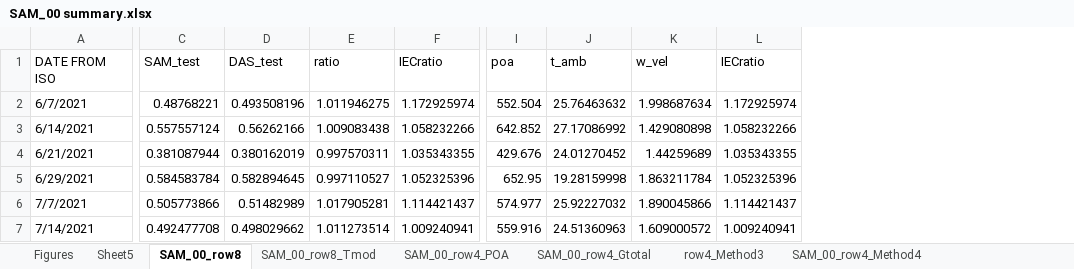
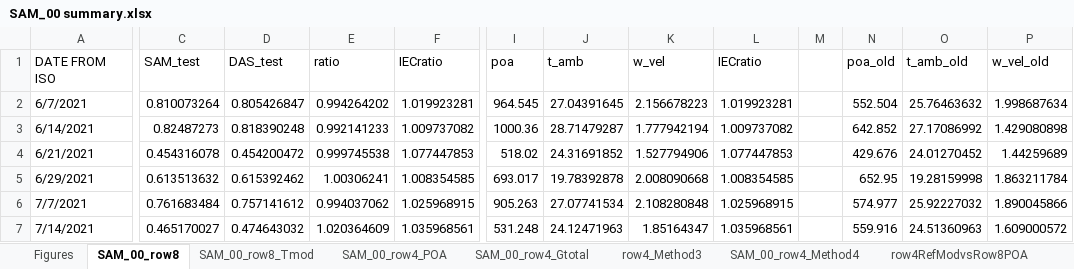
Before and after one commit to shirubana/Approaches2BifacialPerformanceMonitoring, an Excel workbook: Analysis/SAM_00 summary.xlsx, sheet SAM_00_row8, drawn as a sheet; only a part is shown, gaps mark what is left out; values as stored, in another font and other column widths than the file's, no borders; charts and pictures and table styles not drawn; removed rows and columns are numbered as before the commit, all else as after; the diff covers the shown part only; the diff names each change by its address in the sheet, - before the commit and + after, or states it on an @@ line.

```diff
--- a/Analysis/SAM_00 summary.xlsx (sheet SAM_00_row8)
+++ b/Analysis/SAM_00 summary.xlsx (sheet SAM_00_row8)
-sheet tab: Sheet5
+column I (poa), rows 2-7: 964.545 | 1000.36 | 518.02 | 693.017 | 905.263 | 531.248
+column J (t_amb), rows 2-7: 27.04391645 | 28.71479287 | 24.31691852 | 19.78392878 | 27.07741534 | 24.12471963
+column K (w_vel), rows 2-7: 2.156678223 | 1.777942194 | 1.527794906 | 2.008090668 | 2.108280848 | 1.85164347
+column L (IECratio), rows 2-7: 1.019923281 | 1.009737082 | 1.077447853 | 1.008354585 | 1.025968915 | 1.035968561
+column M, empty
-column L (IECratio), rows 2-7: 1.172925974 | 1.058232266 | 1.035343355 | 1.052325396 | 1.114421437 | 1.009240941
-N1: poa
+N1: poa_old
-O1: t_amb
+O1: t_amb_old
-P1: w_vel
+P1: w_vel_old
-C2 (SAM_test): 0.48768221
+C2 (SAM_test): 0.810073264
-D2 (DAS_test): 0.493508196
+D2 (DAS_test): 0.805426847
-E2 (ratio): 1.011946275
+E2 (ratio): 0.994264202
-F2 (IECratio): 1.172925974
+F2 (IECratio): 1.019923281
-C3 (SAM_test): 0.557557124
+C3 (SAM_test): 0.82487273
-D3 (DAS_test): 0.56262166
+D3 (DAS_test): 0.818390248
-E3 (ratio): 1.009083438
+E3 (ratio): 0.992141233
-F3 (IECratio): 1.058232266
+F3 (IECratio): 1.009737082
-C4 (SAM_test): 0.381087944
+C4 (SAM_test): 0.454316078
-D4 (DAS_test): 0.380162019
+D4 (DAS_test): 0.454200472
-E4 (ratio): 0.997570311
+E4 (ratio): 0.999745538
-F4 (IECratio): 1.035343355
+F4 (IECratio): 1.077447853
-C5 (SAM_test): 0.584583784
+C5 (SAM_test): 0.613513632
-D5 (DAS_test): 0.582894645
+D5 (DAS_test): 0.615392462
-E5 (ratio): 0.997110527
+E5 (ratio): 1.00306241
-F5 (IECratio): 1.052325396
+F5 (IECratio): 1.008354585
-C6 (SAM_test): 0.505773866
+C6 (SAM_test): 0.761683484
-D6 (DAS_test): 0.51482989
+D6 (DAS_test): 0.757141612
-E6 (ratio): 1.017905281
+E6 (ratio): 0.994037062
-F6 (IECratio): 1.114421437
+F6 (IECratio): 1.025968915
-C7 (SAM_test): 0.492477708
+C7 (SAM_test): 0.465170027
-D7 (DAS_test): 0.498029662
+D7 (DAS_test): 0.474643032
-E7 (ratio): 1.011273514
+E7 (ratio): 1.020364609
-F7 (IECratio): 1.009240941
+F7 (IECratio): 1.035968561
```
Also changed, not shown: 180 edited cells elsewhere in this sheet, sheet SAM_00_row2_POA, sheet SAM_00_row4_POA, sheet SAM_00_row4_Gtotal, sheet SAM_00_row2_Gtotal, sheet SAM_00_row4_Method4, sheet SAM_00_row2_Method4, 2 more sheets, charts or pictures.
